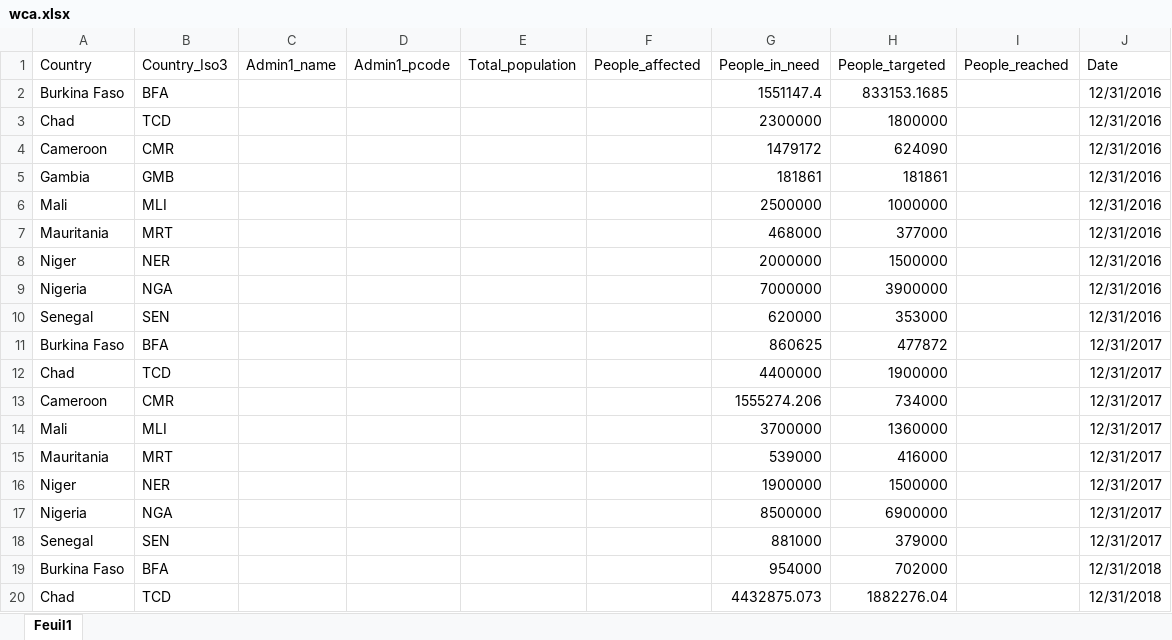
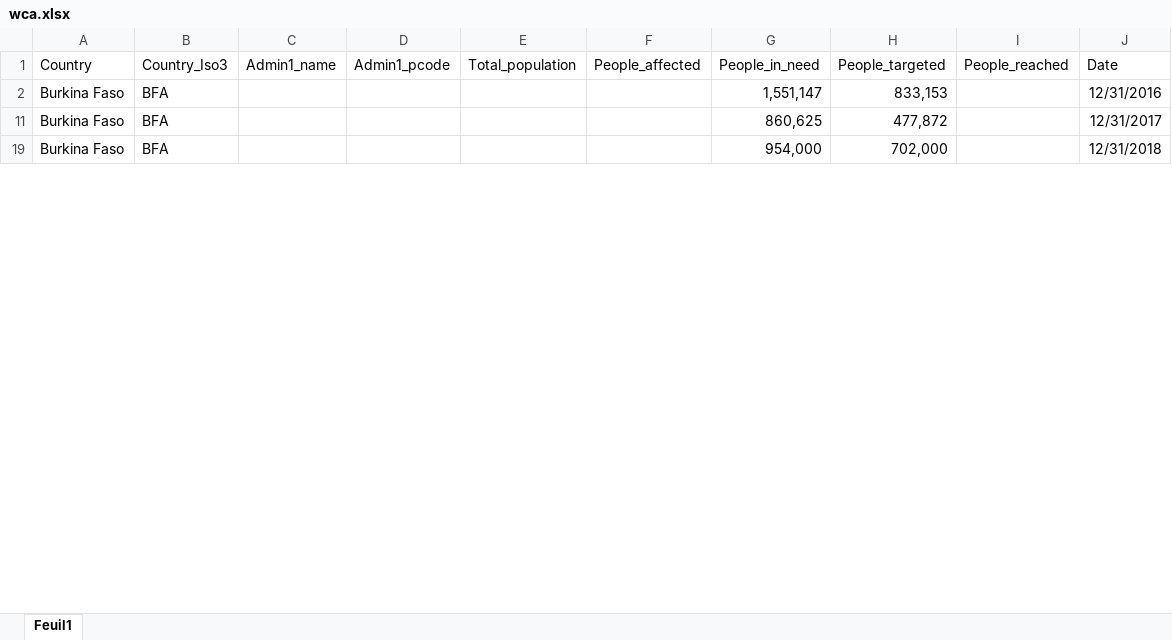
Before and after one commit to chamsmarena/Ocha-database, an Excel workbook: storage/app/public/input data/caseloads/wca.xlsx, sheet Feuil1, drawn as a sheet; only a part is shown; values as stored, in another font and other column widths than the file's, no borders; table styles not drawn; removed rows and columns are numbered as before the commit, all else as after; the diff covers the shown part only; the diff names each change by its address in the sheet, - before the commit and + after, or states it on an @@ line.

Commit message:
fix intrus dans admin1

```diff
--- a/storage/app/public/input data/caseloads/wca.xlsx (sheet Feuil1)
+++ b/storage/app/public/input data/caseloads/wca.xlsx (sheet Feuil1)
-G2 (People_in_need): 1551147.4
+G2 (People_in_need): 1,551,147
-H2 (People_targeted): 833153.1685
+H2 (People_targeted): 833,153
-row 3: Chad | TCD |  |  |  |  | 2300000 | 1800000 |  | 12/31/2016
-row 4: Cameroon | CMR |  |  |  |  | 1479172 | 624090 |  | 12/31/2016
-row 5: Gambia | GMB |  |  |  |  | 181861 | 181861 |  | 12/31/2016
-row 6: Mali | MLI |  |  |  |  | 2500000 | 1000000 |  | 12/31/2016
-row 7: Mauritania | MRT |  |  |  |  | 468000 | 377000 |  | 12/31/2016
-row 8: Niger | NER |  |  |  |  | 2000000 | 1500000 |  | 12/31/2016
-row 9: Nigeria | NGA |  |  |  |  | 7000000 | 3900000 |  | 12/31/2016
-row 10: Senegal | SEN |  |  |  |  | 620000 | 353000 |  | 12/31/2016
-G11 (People_in_need): 860625
+G11 (People_in_need): 860,625
-H11 (People_targeted): 477872
+H11 (People_targeted): 477,872
-row 12: Chad | TCD |  |  |  |  | 4400000 | 1900000 |  | 12/31/2017
-row 13: Cameroon | CMR |  |  |  |  | 1555274.206 | 734000 |  | 12/31/2017
-row 14: Mali | MLI |  |  |  |  | 3700000 | 1360000 |  | 12/31/2017
-row 15: Mauritania | MRT |  |  |  |  | 539000 | 416000 |  | 12/31/2017
-row 16: Niger | NER |  |  |  |  | 1900000 | 1500000 |  | 12/31/2017
-row 17: Nigeria | NGA |  |  |  |  | 8500000 | 6900000 |  | 12/31/2017
-row 18: Senegal | SEN |  |  |  |  | 881000 | 379000 |  | 12/31/2017
-G19 (People_in_need): 954000
+G19 (People_in_need): 954,000
-H19 (People_targeted): 702000
+H19 (People_targeted): 702,000
-row 20: Chad | TCD |  |  |  |  | 4432875.073 | 1882276.04 |  | 12/31/2018
```
Also changed, not shown: 7 added rows, 12 removed rows and 2 edited cells elsewhere in this sheet, hidden cells, storage/app/public/input data/nutrition.xlsx, 5 other files.
